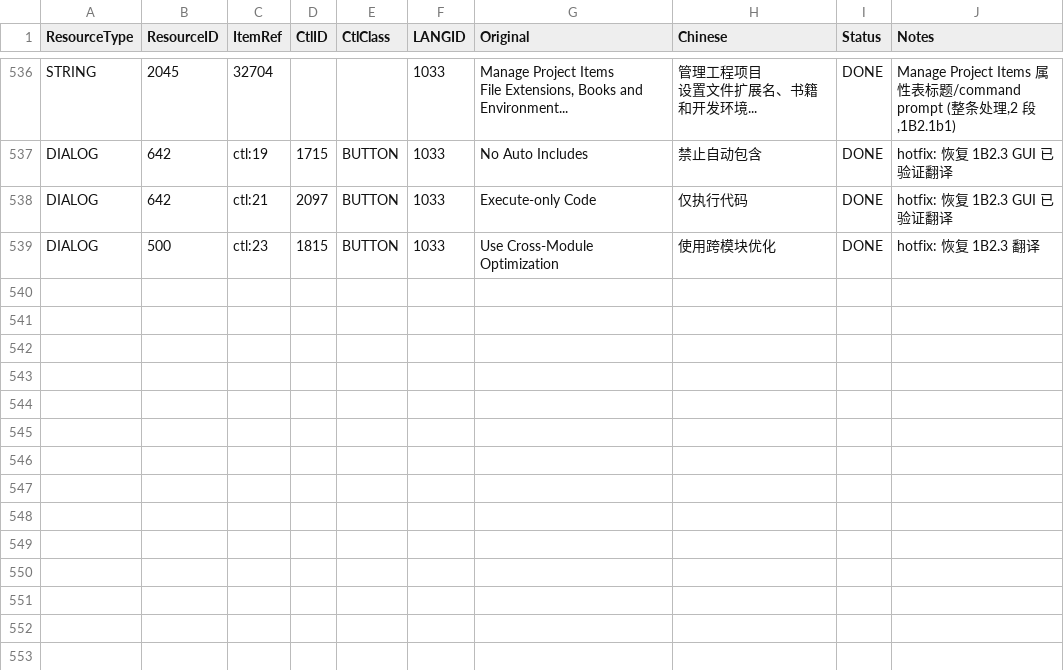
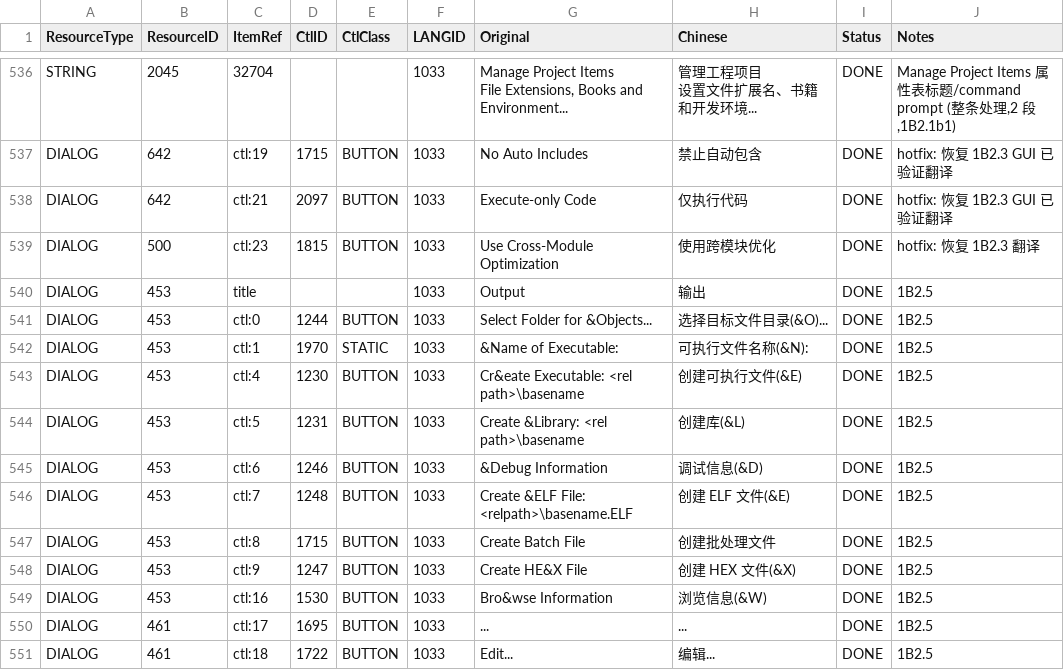
Before and after one commit to LINboss666/keil-uvision-cn, a CSV file: translations/keil_translation.csv, drawn as a sheet; only a part is shown, gaps mark what is left out.

Commit message:
feat: add Output/ARM page and Linker residual translations (1b2.5)

```diff
--- a/translations/keil_translation.csv
+++ b/translations/keil_translation.csv
@@ -577 +577,13 @@ DIALOG,642,ctl:21,2097,BUTTON,1033,Execute-only Code,仅执行代码,DONE,hotfix
 DIALOG,500,ctl:23,1815,BUTTON,1033,Use Cross-Module Optimization,使用跨模块优化,DONE,hotfix: 恢复 1B2.3 翻译
+DIALOG,453,title,,,1033,Output,输出,DONE,1B2.5
+DIALOG,453,ctl:0,1244,BUTTON,1033,Select Folder for &Objects...,选择目标文件目录(&O)...,DONE,1B2.5
+DIALOG,453,ctl:1,1970,STATIC,1033,&Name of Executable:,可执行文件名称(&N):,DONE,1B2.5
+DIALOG,453,ctl:4,1230,BUTTON,1033,Cr&eate Executable: <rel path>\basename,创建可执行文件(&E),DONE,1B2.5
+DIALOG,453,ctl:5,1231,BUTTON,1033,Create &Library: <rel path>\basename,创建库(&L),DONE,1B2.5
+DIALOG,453,ctl:6,1246,BUTTON,1033,&Debug Information,调试信息(&D),DONE,1B2.5
+DIALOG,453,ctl:7,1248,BUTTON,1033,Create &ELF File: <relpath>\basename.ELF,创建 ELF 文件(&E),DONE,1B2.5
+DIALOG,453,ctl:8,1715,BUTTON,1033,Create Batch File,创建批处理文件,DONE,1B2.5
+DIALOG,453,ctl:9,1247,BUTTON,1033,Create HE&X File,创建 HEX 文件(&X),DONE,1B2.5
+DIALOG,453,ctl:16,1530,BUTTON,1033,Bro&wse Information,浏览信息(&W),DONE,1B2.5
+DIALOG,461,ctl:17,1695,BUTTON,1033,...,...,DONE,1B2.5
+DIALOG,461,ctl:18,1722,BUTTON,1033,Edit...,编辑...,DONE,1B2.5
```
